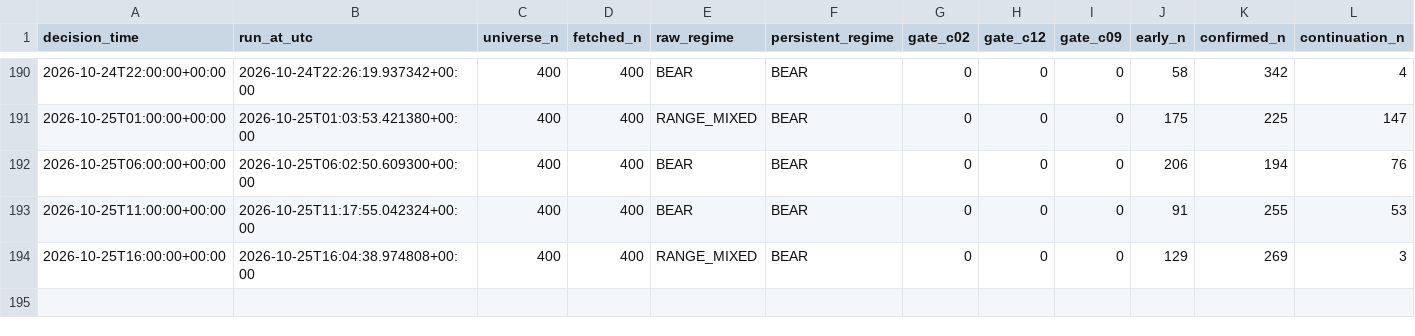
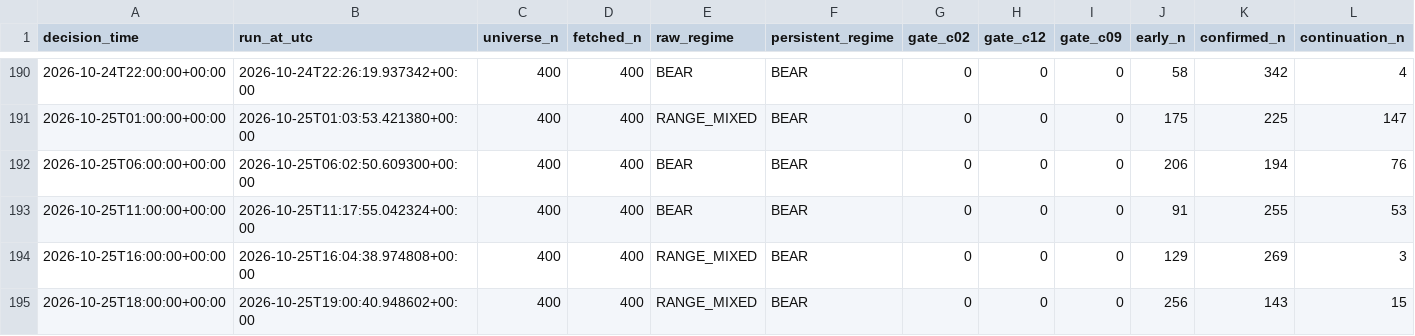
Before and after one commit to Brkzgrc/Botum_LAB, a CSV file: gpt/Multi-Timeframe-Independent-Evidence/data/stage4/shadow_runs.csv, drawn as a sheet; only a part is shown, gaps mark what is left out; rows hold the shown columns only; the diff names each change by its address in the sheet, - before the commit and + after, or states it on an @@ line.

Commit message:
gpt stage4: forward state update [skip ci]

```diff
--- a/gpt/Multi-Timeframe-Independent-Evidence/data/stage4/shadow_runs.csv
+++ b/gpt/Multi-Timeframe-Independent-Evidence/data/stage4/shadow_runs.csv
+row 195: 2026-10-25T18:00:00+00:00 | 2026-10-25T19:00:40.948602+00:00 | 400 | 400 | RANGE_MIXED | BEAR | 0 | 0 | 0 | 256 | 143 | 15
```
Also changed, not shown: 2 other files.
